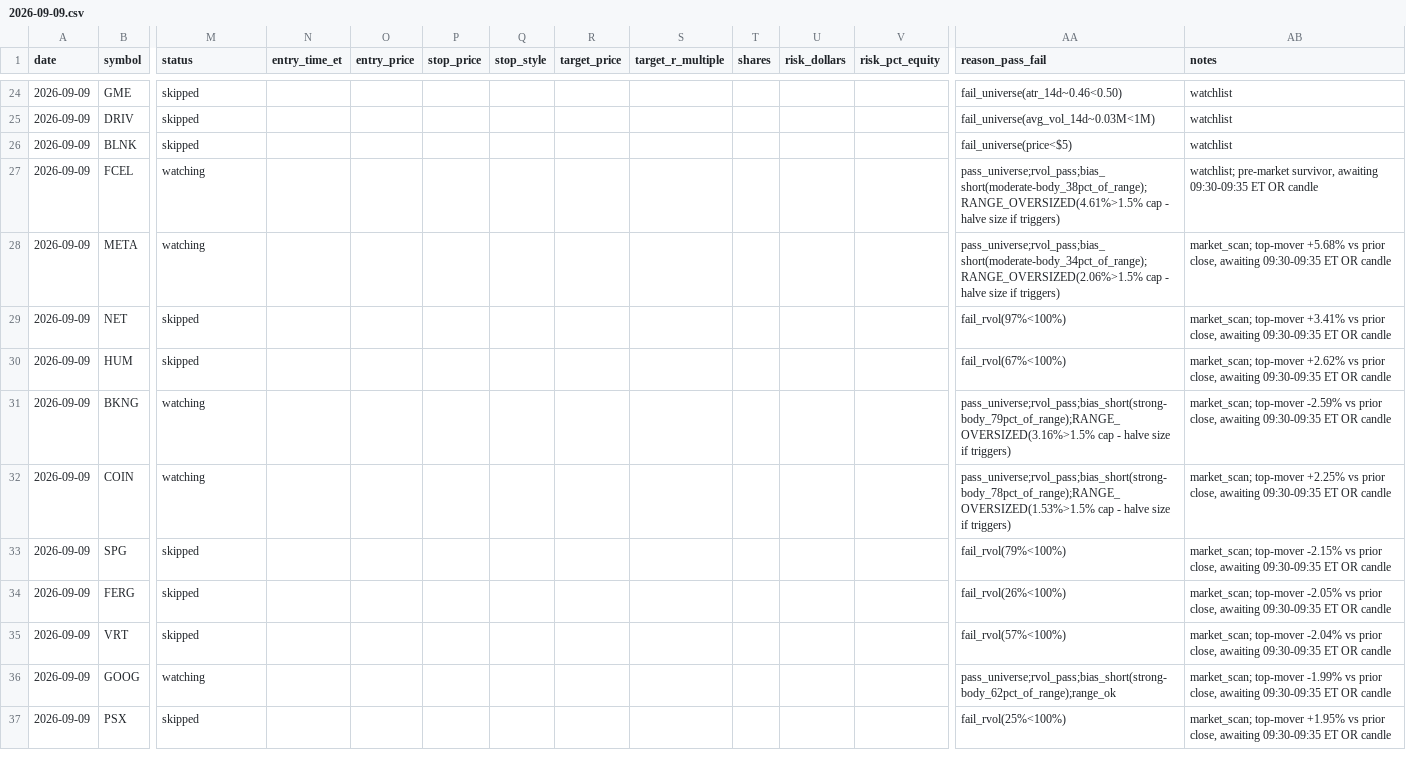
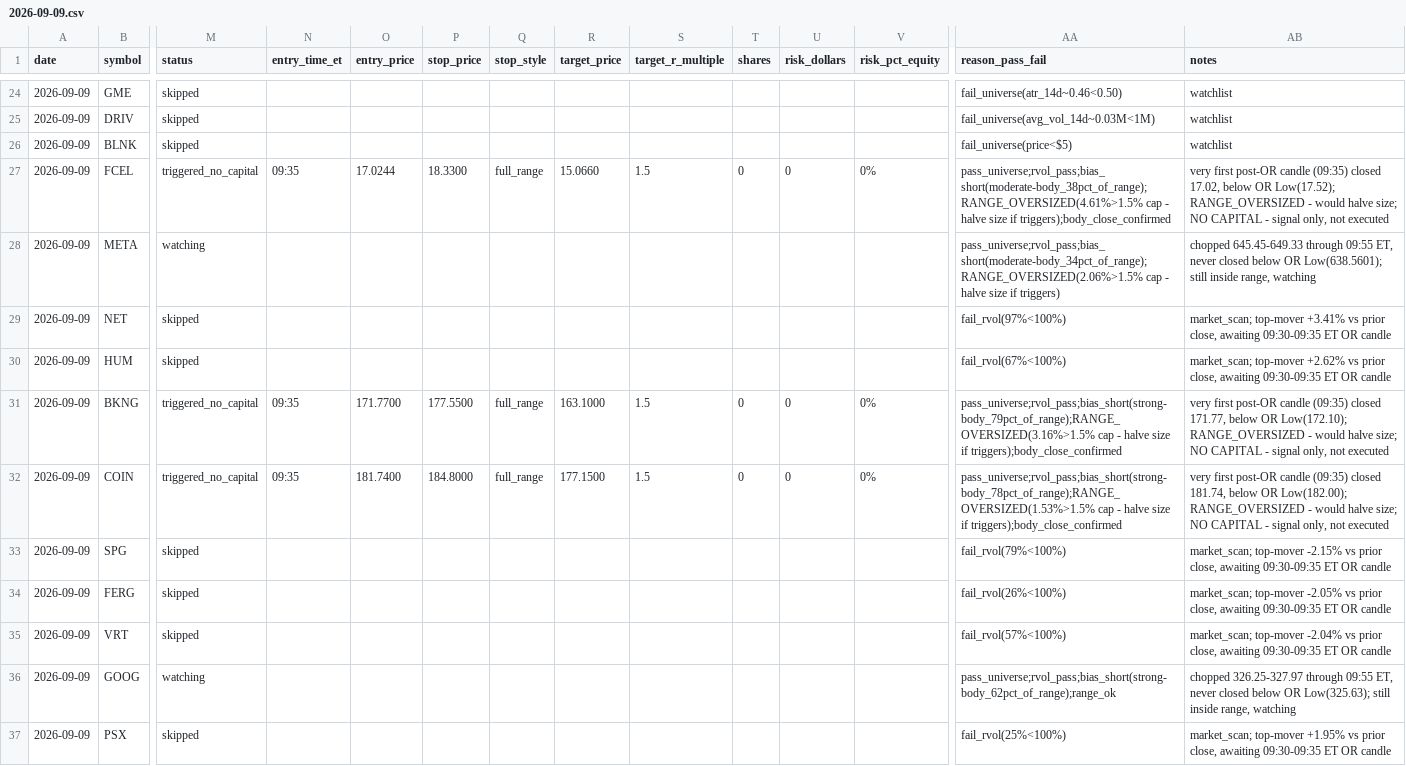
Before and after one commit to ssb0004-byte/trading, a CSV file: logs/trades/2026-09-09.csv, drawn as a sheet; only a part is shown, gaps mark what is left out; the diff covers the shown part only; the diff names each change by its address in the sheet, - before the commit and + after, or states it on an @@ line.

```diff
--- a/logs/trades/2026-09-09.csv
+++ b/logs/trades/2026-09-09.csv
-M27 (status): watching
+M27 (status): triggered_no_capital
-N27 (entry_time_et): (empty)
+N27 (entry_time_et): 09:35
-O27 (entry_price): (empty)
+O27 (entry_price): 17.0244
-P27 (stop_price): (empty)
+P27 (stop_price): 18.3300
-Q27 (stop_style): (empty)
+Q27 (stop_style): full_range
-R27 (target_price): (empty)
+R27 (target_price): 15.0660
-S27 (target_r_multiple): (empty)
+S27 (target_r_multiple): 1.5
-T27 (shares): (empty)
+T27 (shares): 0
-U27 (risk_dollars): (empty)
+U27 (risk_dollars): 0
-V27 (risk_pct_equity): (empty)
+V27 (risk_pct_equity): 0%
-AA27 (reason_pass_fail): …size if triggers)
+AA27 (reason_pass_fail): …size if triggers);body_close_confirmed
-AB27 (notes): watchlist; pre-market survivor, awaiting 09:30-09:35 ET OR candle
+AB27 (notes): very first post-OR candle (09:35) closed 17.02, below OR Low(17.52); RANGE_OVERSIZED - would halve size; NO CAPITAL - signal only, not executed
-AB28 (notes): market_scan; top-mover +5.68% vs prior close, awaiting 09:30-09:35 ET OR candle
+AB28 (notes): chopped 645.45-649.33 through 09:55 ET, never closed below OR Low(638.5601); still inside range, watching
-M31:M32 (status): watching
+M31:M32 (status): triggered_no_capital
-N31:N32 (entry_time_et): (empty)
+N31:N32 (entry_time_et): 09:35
-O31 (entry_price): (empty)
+O31 (entry_price): 171.7700
-P31 (stop_price): (empty)
+P31 (stop_price): 177.5500
-Q31:Q32 (stop_style): (empty)
+Q31:Q32 (stop_style): full_range
-R31 (target_price): (empty)
+R31 (target_price): 163.1000
-S31:S32 (target_r_multiple): (empty)
+S31:S32 (target_r_multiple): 1.5
-T31:T32 (shares): (empty)
+T31:T32 (shares): 0
-U31:U32 (risk_dollars): (empty)
+U31:U32 (risk_dollars): 0
-V31:V32 (risk_pct_equity): (empty)
+V31:V32 (risk_pct_equity): 0%
-AA31 (reason_pass_fail): …size if triggers)
+AA31 (reason_pass_fail): …size if triggers);body_close_confirmed
-AB31 (notes): market_scan; top-mover -2.59% vs prior close, awaiting 09:30-09:35 ET OR candle
+AB31 (notes): very first post-OR candle (09:35) closed 171.77, below OR Low(172.10); RANGE_OVERSIZED - would halve size; NO CAPITAL - signal only, not executed
-O32 (entry_price): (empty)
+O32 (entry_price): 181.7400
-P32 (stop_price): (empty)
+P32 (stop_price): 184.8000
-R32 (target_price): (empty)
+R32 (target_price): 177.1500
-AA32 (reason_pass_fail): …size if triggers)
+AA32 (reason_pass_fail): …size if triggers);body_close_confirmed
-AB32 (notes): market_scan; top-mover +2.25% vs prior close, awaiting 09:30-09:35 ET OR candle
+AB32 (notes): very first post-OR candle (09:35) closed 181.74, below OR Low(182.00); RANGE_OVERSIZED - would halve size; NO CAPITAL - signal only, not executed
-AB36 (notes): market_scan; top-mover -1.99% vs prior close, awaiting 09:30-09:35 ET OR candle
+AB36 (notes): chopped 326.25-327.97 through 09:55 ET, never closed below OR Low(325.63); still inside range, watching
```
Also changed, not shown: 113 edited cells elsewhere in this file.
